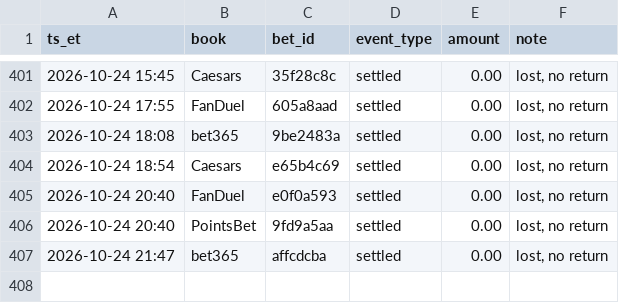
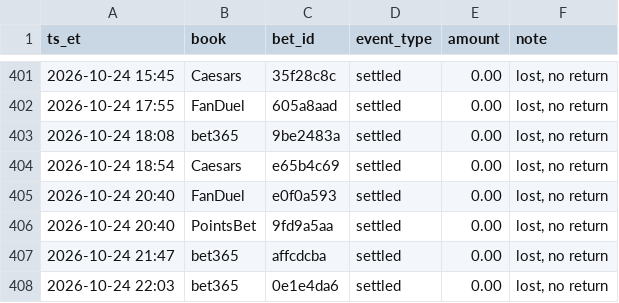
Before and after one commit to s-chuch/bet-dashboard, a CSV file: data/ledger.csv, drawn as a sheet; only a part is shown, gaps mark what is left out.

```diff
--- a/data/ledger.csv
+++ b/data/ledger.csv
@@ -407 +407,2 @@ ts_et,book,bet_id,event_type,amount,note
 2026-10-24 21:47,bet365,affcdcba,settled,0.00,"lost, no return"
+2026-10-24 22:03,bet365,0e1e4da6,settled,0.00,"lost, no return"
```
Also changed, not shown: data/bets.csv, 4 other files.
